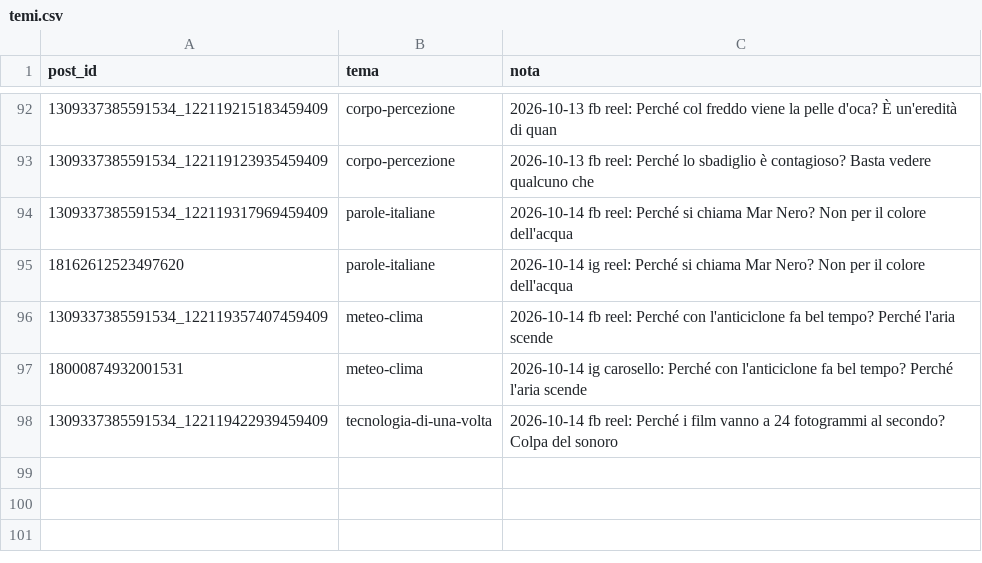
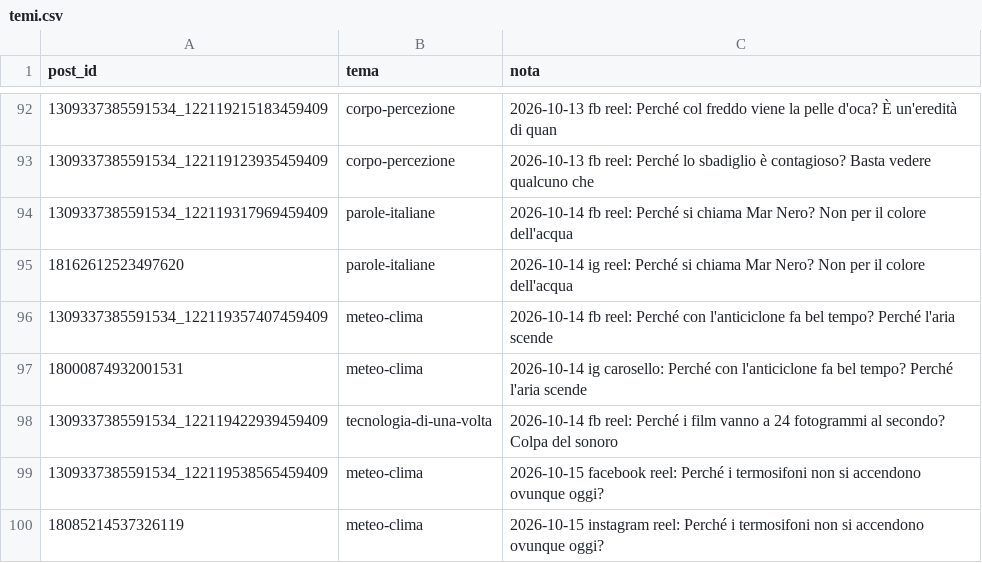
Before and after one commit to micpart/briefology-media, a CSV file: temi.csv, drawn as a sheet; only a part is shown, gaps mark what is left out.

```diff
--- a/temi.csv
+++ b/temi.csv
@@ -98 +98,3 @@ post_id,tema,nota
 1309337385591534_122119422939459409,tecnologia-di-una-volta,2026-10-14 fb reel: Perché i film vanno a 24 fotogrammi al secondo? Colpa del sonoro
+1309337385591534_122119538565459409,meteo-clima,2026-10-15 facebook reel: Perché i termosifoni non si accendono ovunque oggi?
+18085214537326119,meteo-clima,2026-10-15 instagram reel: Perché i termosifoni non si accendono ovunque oggi?
```
